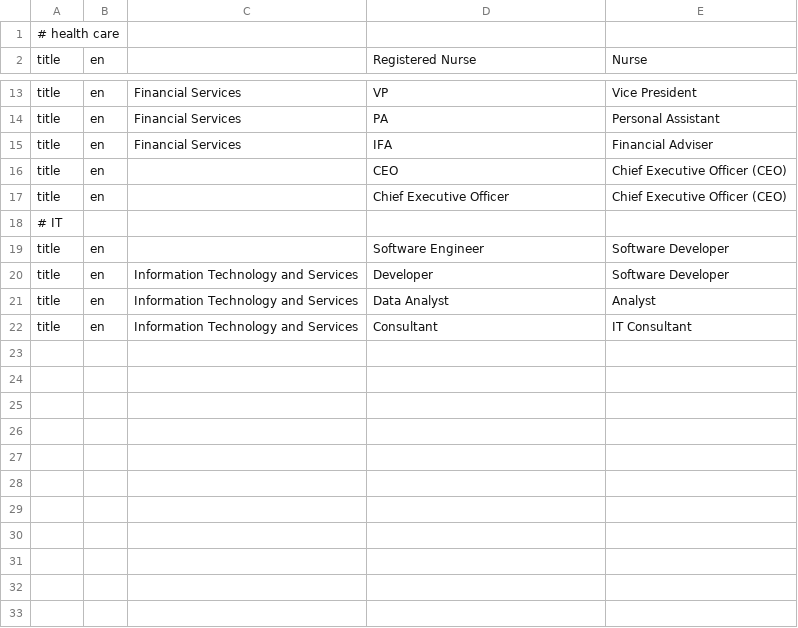
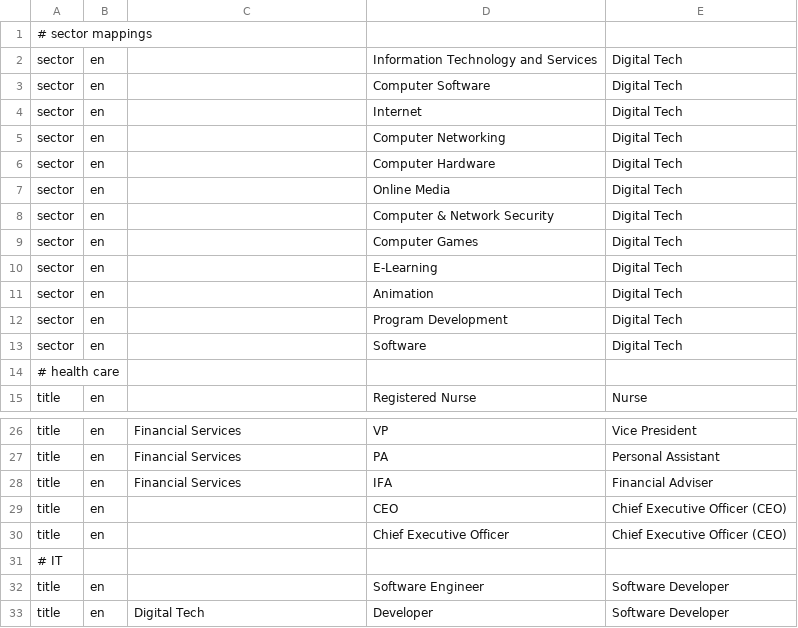
Before and after one commit to devm1023/GeekTalentDB, a CSV file: runs/mappings.csv, drawn as a sheet; only a part is shown, gaps mark what is left out.

Commit message:
fixes bugs with sector mappings in careerdefintion_populate.py, adds sector mappings to mappings.csv

```diff
--- a/runs/mappings.csv
+++ b/runs/mappings.csv
@@ -1 +1,14 @@
+# sector mappings
+sector,en,,Information Technology and Services,Digital Tech
+sector,en,,Computer Software,Digital Tech
+sector,en,,Internet,Digital Tech
+sector,en,,Computer Networking,Digital Tech
+sector,en,,Computer Hardware,Digital Tech
+sector,en,,Online Media,Digital Tech
+sector,en,,Computer & Network Security,Digital Tech
+sector,en,,Computer Games,Digital Tech
+sector,en,,E-Learning,Digital Tech
+sector,en,,Animation,Digital Tech
+sector,en,,Program Development,Digital Tech
+sector,en,,Software,Digital Tech
 # health care
@@ -19,4 +32,2 @@ title,en,,Chief Executive Officer,Chief Executive Officer (CEO)
 title,en,,Software Engineer,Software Developer
-title,en,Information Technology and Services,Developer,Software Developer
-title,en,Information Technology and Services,Data Analyst,Analyst
-title,en,Information Technology and Services,Consultant,IT Consultant
+title,en,Digital Tech,Developer,Software Developer
```
Also changed, not shown: 1 other file.
